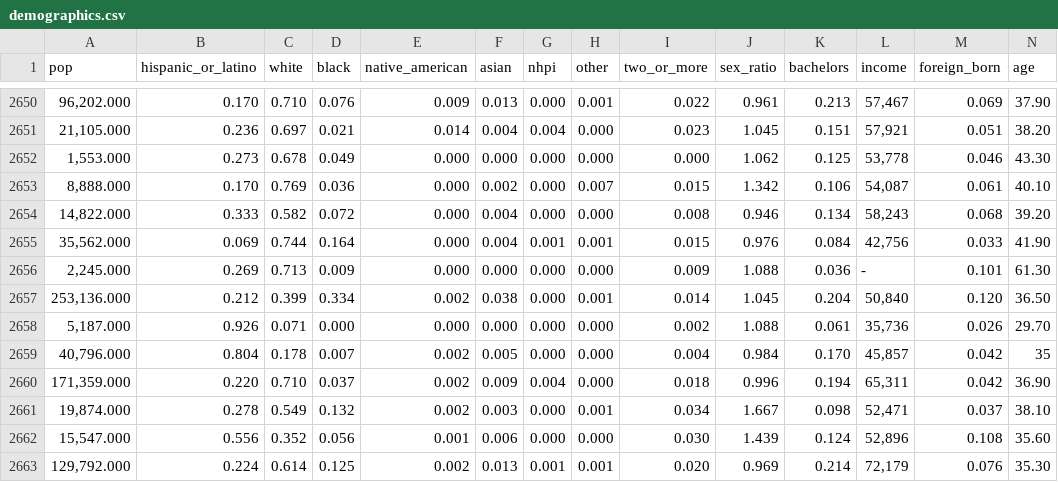
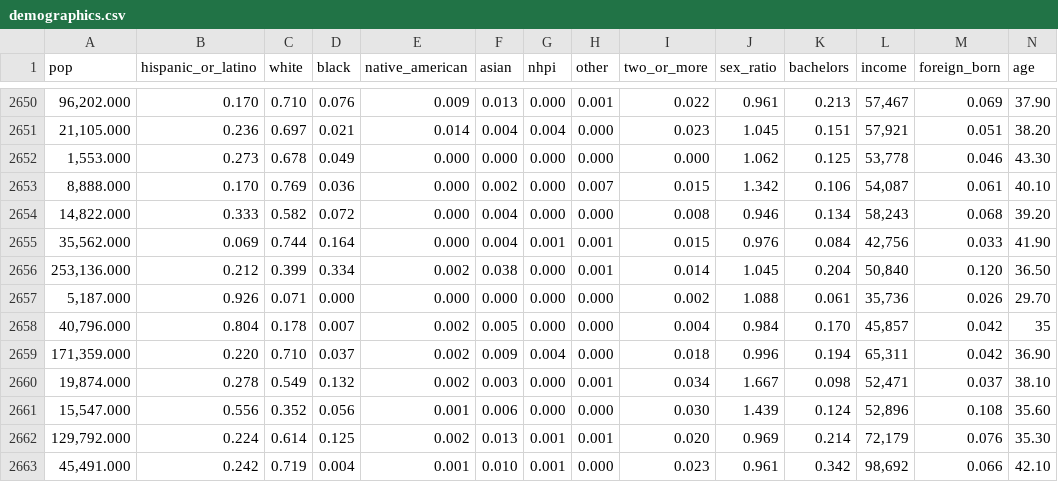
Before and after one commit to samchat5/EECE5644-project, a CSV file: demographics.csv, drawn as a sheet; only a part is shown, gaps mark what is left out; the shorter side is filled out with more unchanged rows; rows hold the shown columns only; the diff names each change by its address in the sheet, - before the commit and + after, or states it on an @@ line.

```diff
--- a/demographics.csv
+++ b/demographics.csv
-row 2656: 2,245.000 | 0.269 | 0.713 | 0.009 | 0.000 | 0.000 | 0.000 | 0.000 | 0.009 | 1.088 | 0.036 | - | 0.101 | 61.30
```
Also changed, not shown: 5 other files.
